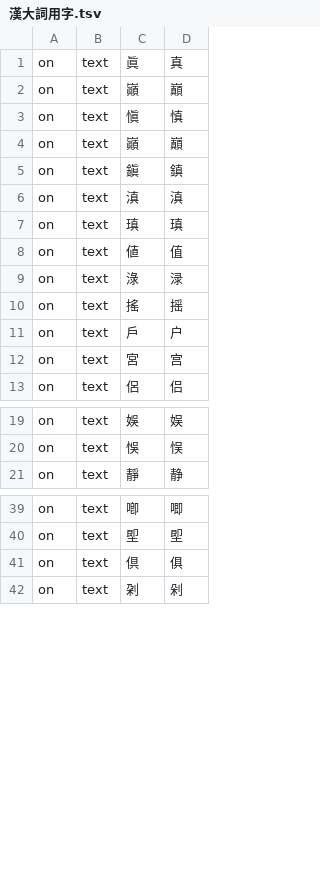
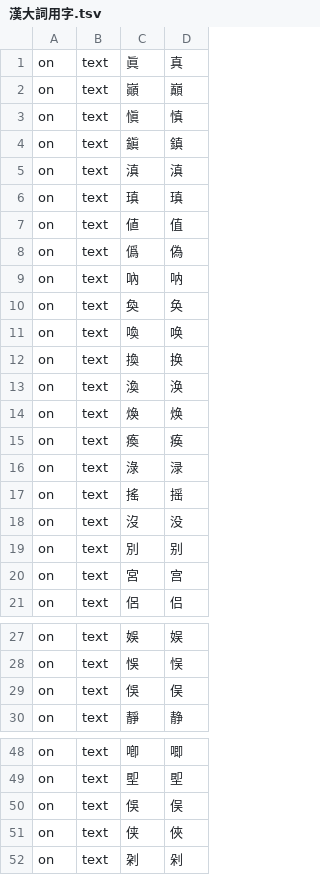
Before and after one commit to 821/Acorns, a TSV file: 其他/漢大詞用字.tsv, drawn as a sheet; only a part is shown, gaps mark what is left out; removed rows and columns are numbered as before the commit, all else as after; the diff covers the shown part only; the diff names each change by its address in the sheet, - before the commit and + after, or states it on an @@ line.

```diff
--- a/其他/漢大詞用字.tsv
+++ b/其他/漢大詞用字.tsv
-row 4: on | text | 巓 | 巔
+row 8: on | text | 僞 | 偽
+row 9: on | text | 吶 | 呐
+row 10: on | text | 奐 | 奂
+row 11: on | text | 喚 | 唤
+row 12: on | text | 換 | 换
+row 13: on | text | 渙 | 涣
+row 14: on | text | 煥 | 焕
+row 15: on | text | 瘓 | 痪
-C18: 戶
+C18: 沒
-D18: 户
+D18: 没
+row 19: on | text | 別 | 别
+row 29: on | text | 俁 | 俣
-C50: 倶
+C50: 俁
-D50: 俱
+D50: 俣
+row 51: on | text | 侠 | 俠
```
Also changed, not shown: 2 added rows elsewhere in this file, 2 other files.
